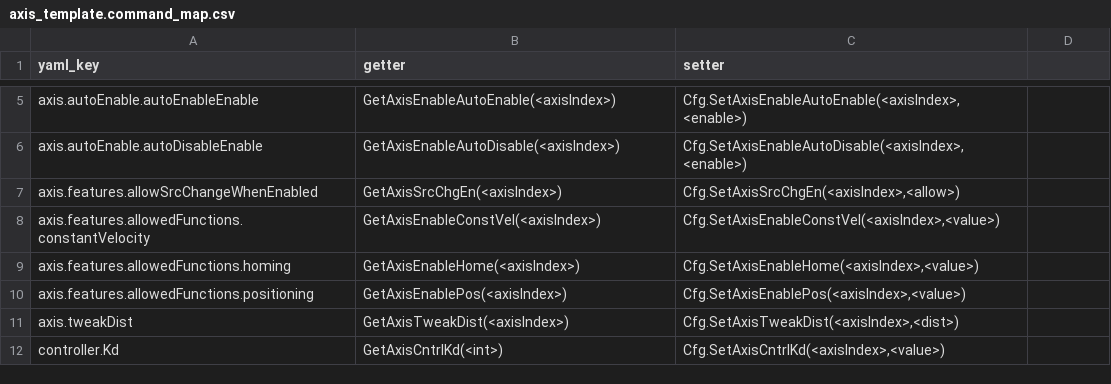
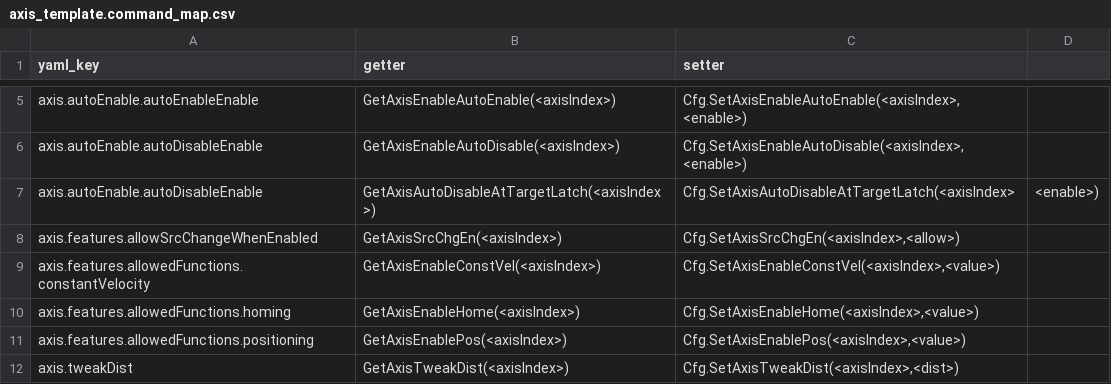
Before and after one commit to anderssandstrom/ecmc_cfg_tool, a CSV file: axis_template.command_map.csv, drawn as a sheet; only a part is shown, gaps mark what is left out; the shorter side is filled out with more unchanged rows.

Commit message:
Add Cfg.SetAxisAutoDisableAtTargetLatch(axis, 1)

```diff
--- a/axis_template.command_map.csv
+++ b/axis_template.command_map.csv
@@ -6,2 +6,3 @@ axis.autoEnable.autoEnableEnable,"GetAxisEnableAutoEnable(<axisIndex>)","Cfg.Set
 axis.autoEnable.autoDisableEnable,GetAxisEnableAutoDisable(<axisIndex>),"Cfg.SetAxisEnableAutoDisable(<axisIndex>,<enable>)"
+axis.autoEnable.autoDisableEnable,"GetAxisAutoDisableAtTargetLatch(<axisIndex>)",Cfg.SetAxisAutoDisableAtTargetLatch(<axisIndex>,<enable>)
 axis.features.allowSrcChangeWhenEnabled,GetAxisSrcChgEn(<axisIndex>),"Cfg.SetAxisSrcChgEn(<axisIndex>,<allow>)"
```
